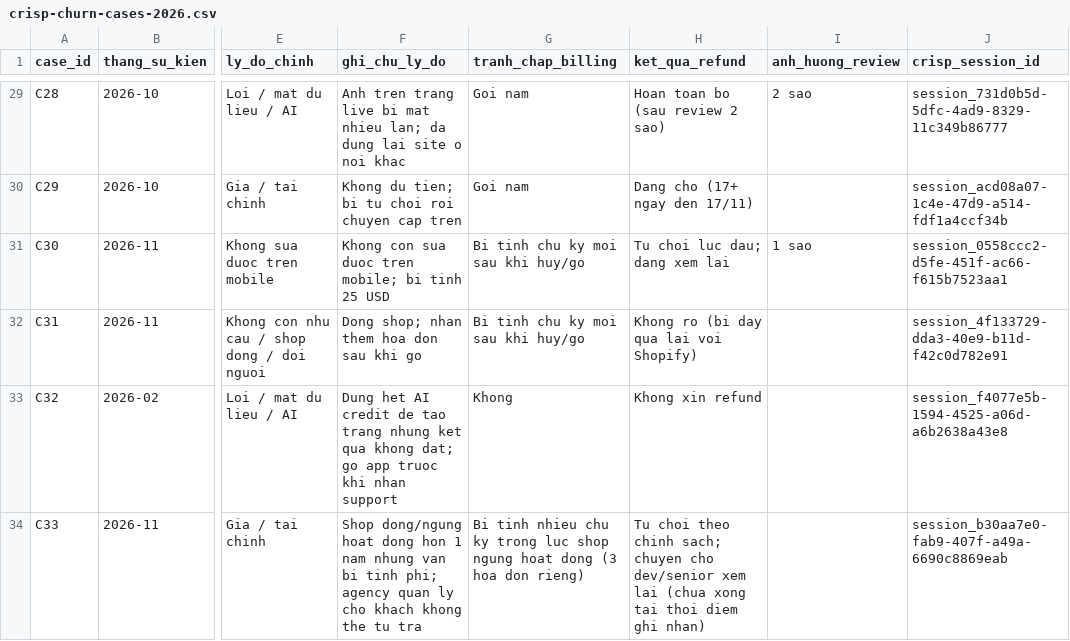
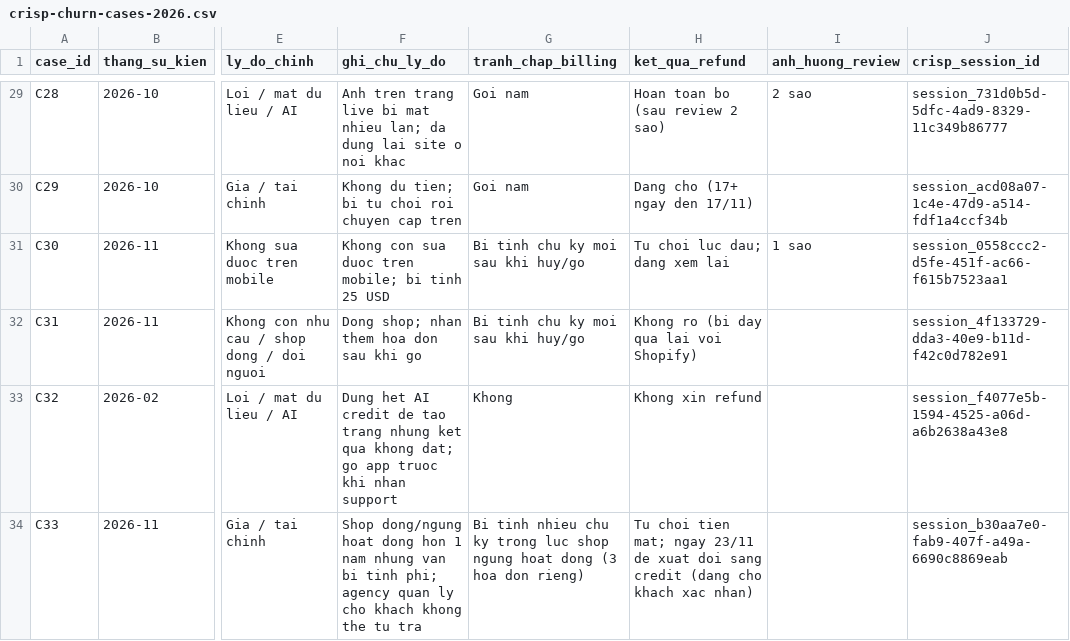
Before and after one commit to thaontm-sys/rose-claude, a CSV file: reports/data/crisp-churn-cases-2026.csv, drawn as a sheet; only a part is shown, gaps mark what is left out; the diff names each change by its address in the sheet, - before the commit and + after, or states it on an @@ line.

```diff
--- a/reports/data/crisp-churn-cases-2026.csv
+++ b/reports/data/crisp-churn-cases-2026.csv
-H34 (ket_qua_refund): Tu choi theo chinh sach; chuyen cho dev/senior xem lai (chua xong tai thoi diem ghi nhan)
+H34 (ket_qua_refund): Tu choi tien mat; ngay 23/11 de xuat doi sang credit (dang cho khach xac nhan)
```
Also changed, not shown: 1 other file.
